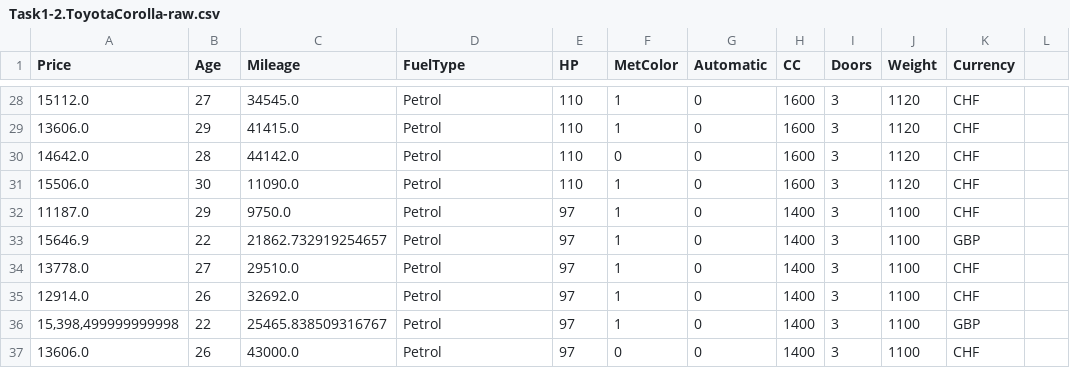
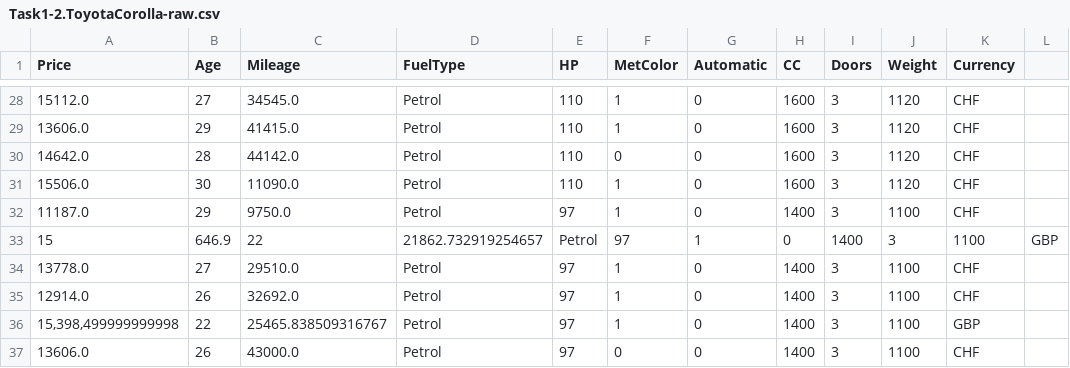
Before and after one commit to kabdelno/PersonalRepo-CS401, a CSV file: Homework/02_PROJECT_CAR_SALES/data/Task1-2.ToyotaCorolla-raw.csv, drawn as a sheet; only a part is shown, gaps mark what is left out.

Commit message:
I don't know

```diff
--- a/Homework/02_PROJECT_CAR_SALES/data/Task1-2.ToyotaCorolla-raw.csv
+++ b/Homework/02_PROJECT_CAR_SALES/data/Task1-2.ToyotaCorolla-raw.csv
@@ -32,3 +32,3 @@ Price,Age,Mileage,FuelType,HP,MetColor,Automatic,CC,Doors,Weight,Currency
 11187.0,29,9750.0,Petrol,97,1,0,1400,3,1100,CHF
-15646.9,22,21862.732919254657,Petrol,97,1,0,1400,3,1100,GBP
+15,646.9,22,21862.732919254657,Petrol,97,1,0,1400,3,1100,GBP
 13778.0,27,29510.0,Petrol,97,1,0,1400,3,1100,CHF
```
